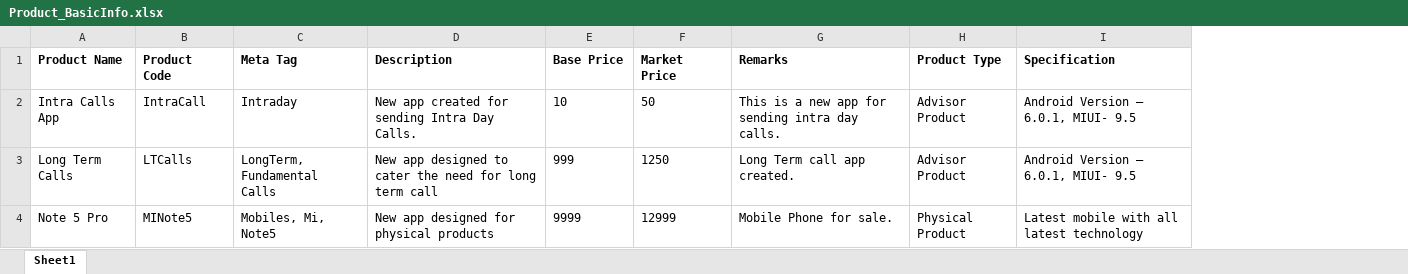
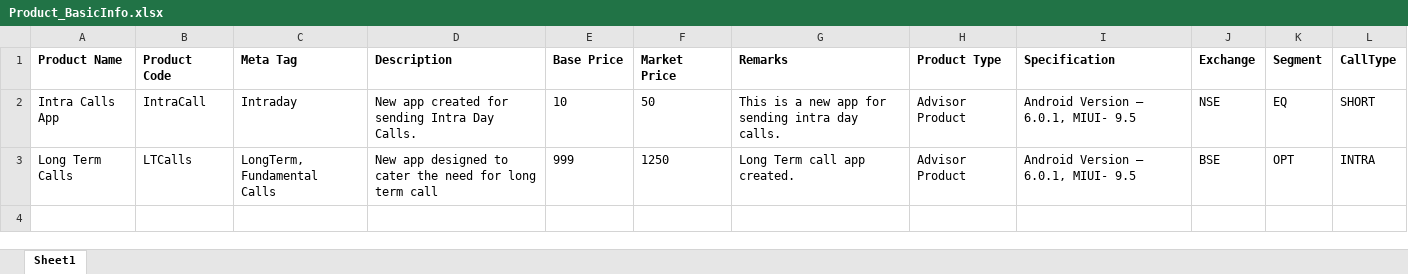
Before and after one commit to mfaisalkhatri/Manual_Testing, an Excel workbook: Templates/Product_BasicInfo.xlsx, sheet Sheet1, drawn as a sheet; values as stored, in another font and other column widths than the file's, no borders; removed rows and columns are numbered as before the commit, all else as after; the diff names each change by its address in the sheet, - before the commit and + after, or states it on an @@ line.

Commit message:
Added changes

```diff
--- a/Templates/Product_BasicInfo.xlsx (sheet Sheet1)
+++ b/Templates/Product_BasicInfo.xlsx (sheet Sheet1)
+column J (Exchange), rows 2-3: NSE | BSE
+column K (Segment), rows 2-3: EQ | OPT
+column L (CallType), rows 2-3: SHORT | INTRA
-row 4: Note 5 Pro | MINote5 | Mobiles, Mi, Note5 | New app designed for physical products | 9999 | 12999 | Mobile Phone for sale. | Physical Product | Latest mobile with all latest technology
```
